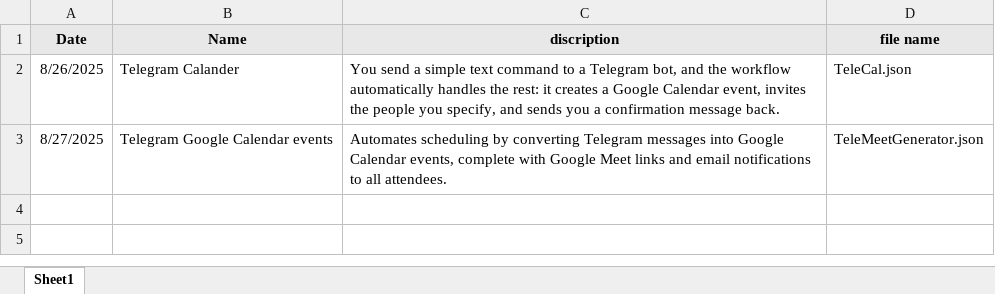
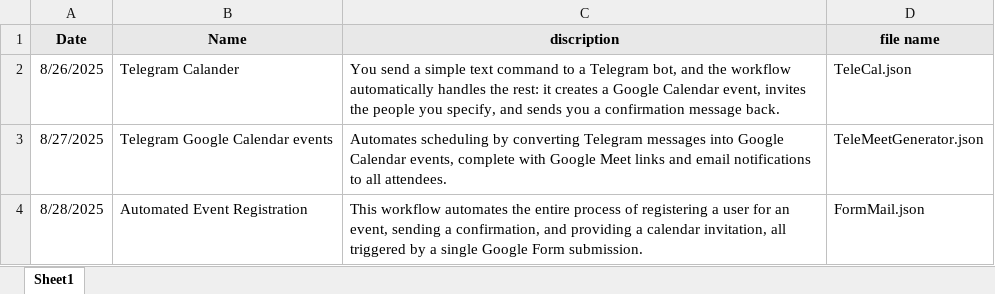
Before and after one commit to revanth-rampal/N8N, an Excel workbook: progress.xlsx, sheet Sheet1, drawn as a sheet; values as stored, in another font and other column widths than the file's, no borders; the diff names each change by its address in the sheet, - before the commit and + after, or states it on an @@ line.

Commit message:
Automated Event Registration

```diff
--- a/progress.xlsx (sheet Sheet1)
+++ b/progress.xlsx (sheet Sheet1)
+row 4: 8/28/2025 | Automated Event Registration | This workflow automates the entire process of registering a user for an event, sending a confirmation, and providing a calendar invitation, all triggered by a single Google Form submission. | FormMail.json
```
Also changed, not shown: 2 other files.
